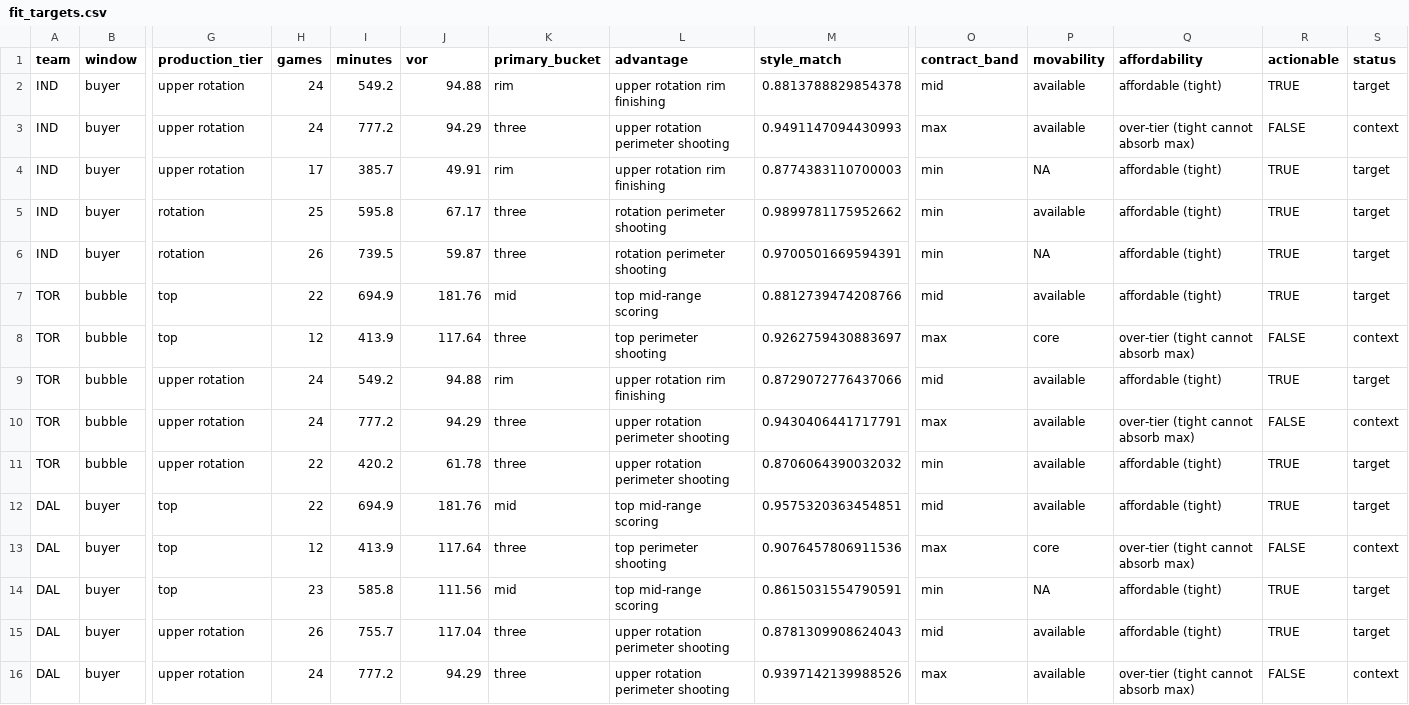
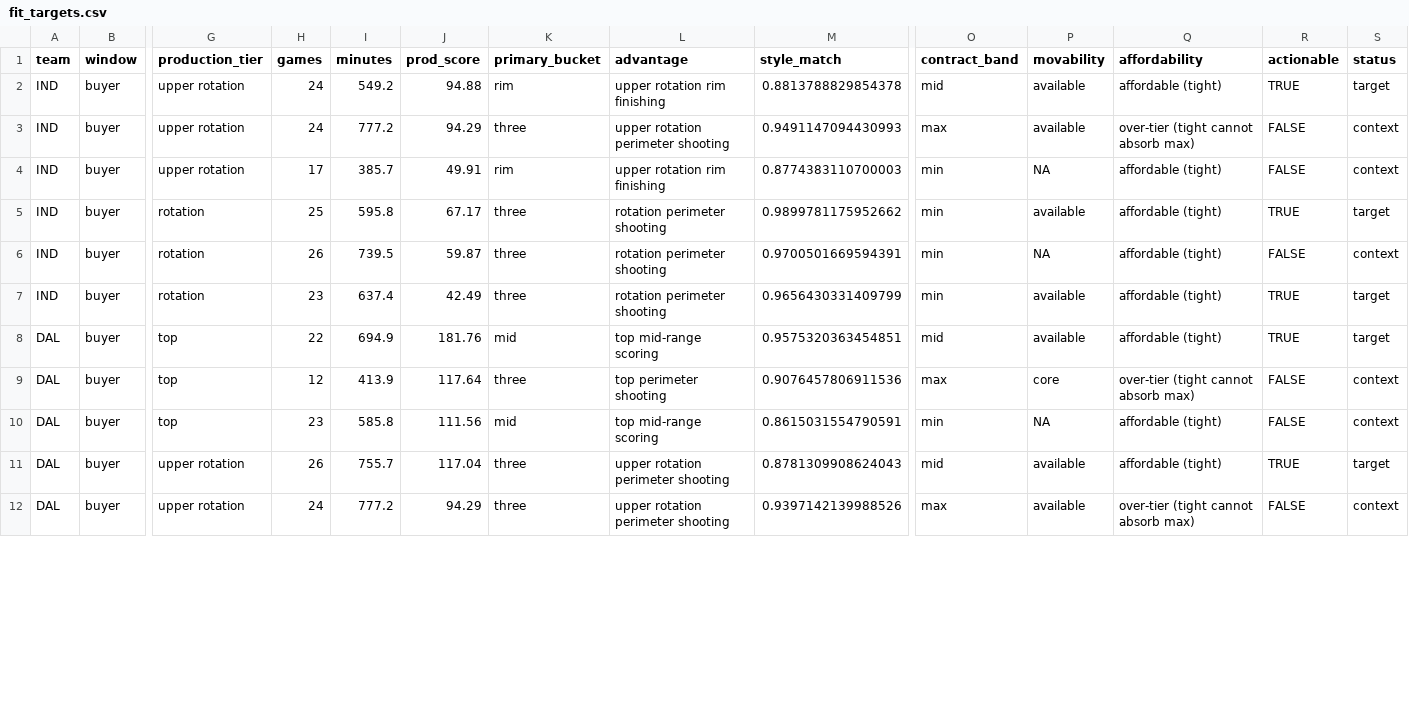
Before and after one commit to wendyguan24/wnba-2026-deadline-framework, a CSV file: output/fit_targets.csv, drawn as a sheet; only a part is shown, gaps mark what is left out; removed rows and columns are numbered as before the commit, all else as after; rows hold the shown columns only; the diff covers the shown part only; the diff names each change by its address in the sheet, - before the commit and + after, or states it on an @@ line.

```diff
--- a/output/fit_targets.csv
+++ b/output/fit_targets.csv
-J1: vor
+J1: prod_score
-R4 (actionable): TRUE
+R4 (actionable): FALSE
-S4 (status): target
+S4 (status): context
-R6 (actionable): TRUE
+R6 (actionable): FALSE
-S6 (status): target
+S6 (status): context
-row 7: TOR | bubble | top | 22 | 694.9 | 181.76 | mid | top mid-range scoring | 0.8812739474208766 | mid | available | affordable (tight) | TRUE | target
-row 8: TOR | bubble | top | 12 | 413.9 | 117.64 | three | top perimeter shooting | 0.9262759430883697 | max | core | over-tier (tight cannot absorb max) | FALSE | context
-row 9: TOR | bubble | upper rotation | 24 | 549.2 | 94.88 | rim | upper rotation rim finishing | 0.8729072776437066 | mid | available | affordable (tight) | TRUE | target
-row 10: TOR | bubble | upper rotation | 24 | 777.2 | 94.29 | three | upper rotation perimeter shooting | 0.9430406441717791 | max | available | over-tier (tight cannot absorb max) | FALSE | context
-row 11: TOR | bubble | upper rotation | 22 | 420.2 | 61.78 | three | upper rotation perimeter shooting | 0.8706064390032032 | min | available | affordable (tight) | TRUE | target
+row 7: IND | buyer | rotation | 23 | 637.4 | 42.49 | three | rotation perimeter shooting | 0.9656430331409799 | min | available | affordable (tight) | TRUE | target
-R10 (actionable): TRUE
+R10 (actionable): FALSE
-S10 (status): target
+S10 (status): context
```
Also changed, not shown: 2 added rows and 4 edited cells elsewhere in this file, output/deadline_read.csv, output/generation_gap.csv, 11 other files.
